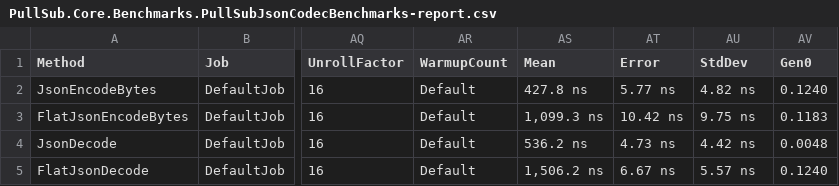
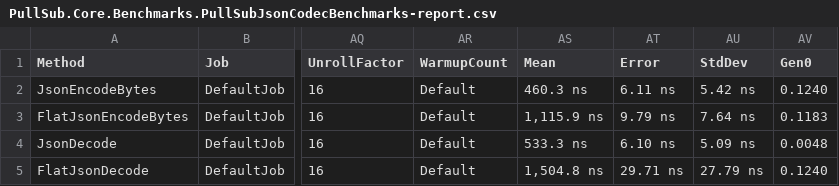
Before and after one commit to toshi0515/PullSub, a CSV file: dotnet/BenchmarkDotNet.Artifacts/results/PullSub.Core.Benchmarks.PullSubJsonCodecBenchmarks-report.csv, drawn as a sheet; only a part is shown, gaps mark what is left out; the diff names each change by its address in the sheet, - before the commit and + after, or states it on an @@ line.

```diff
--- a/dotnet/BenchmarkDotNet.Artifacts/results/PullSub.Core.Benchmarks.PullSubJsonCodecBenchmarks-report.csv
+++ b/dotnet/BenchmarkDotNet.Artifacts/results/PullSub.Core.Benchmarks.PullSubJsonCodecBenchmarks-report.csv
-AS2 (Mean): 427.8 ns
+AS2 (Mean): 460.3 ns
-AT2 (Error): 5.77 ns
+AT2 (Error): 6.11 ns
-AU2 (StdDev): 4.82 ns
+AU2 (StdDev): 5.42 ns
-AS3 (Mean): 1,099.3 ns
+AS3 (Mean): 1,115.9 ns
-AT3 (Error): 10.42 ns
+AT3 (Error): 9.79 ns
-AU3 (StdDev): 9.75 ns
+AU3 (StdDev): 7.64 ns
-AS4 (Mean): 536.2 ns
+AS4 (Mean): 533.3 ns
-AT4 (Error): 4.73 ns
+AT4 (Error): 6.10 ns
-AU4 (StdDev): 4.42 ns
+AU4 (StdDev): 5.09 ns
-AS5 (Mean): 1,506.2 ns
+AS5 (Mean): 1,504.8 ns
-AT5 (Error): 6.67 ns
+AT5 (Error): 29.71 ns
-AU5 (StdDev): 5.57 ns
+AU5 (StdDev): 27.79 ns
```
Also changed, not shown: dotnet/BenchmarkDotNet.Artifacts/results/PullSub.Core.Benchmarks.PullSubBorrowPathBenchmarks-report.csv, dotnet/BenchmarkDotNet.Artifacts/results/PullSub.Core.Benchmarks.PullSubTypedRegistryBenchmarks-report.csv, 42 other files.
